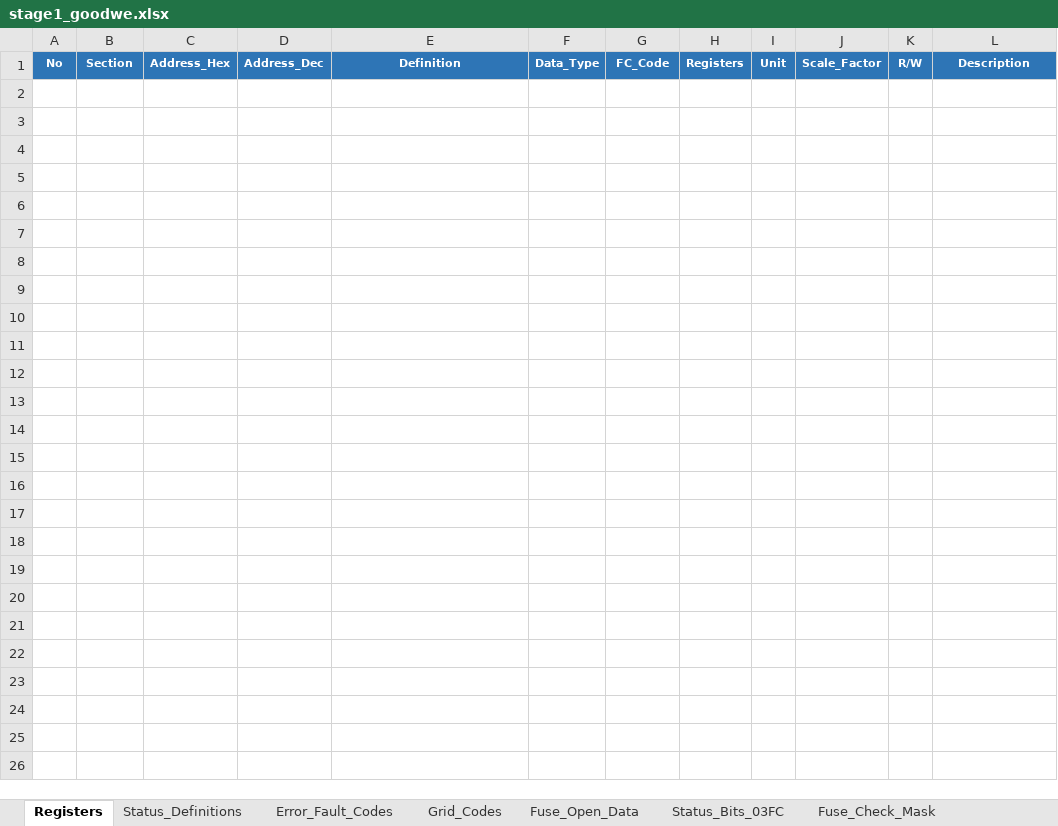
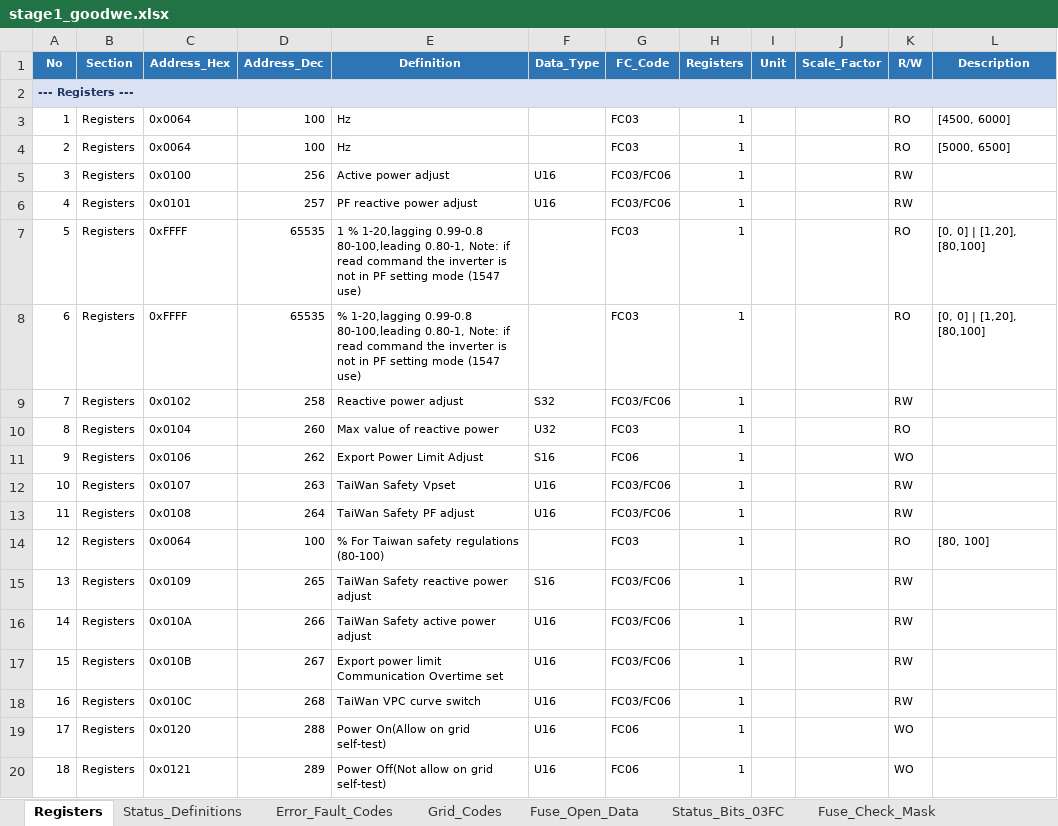
Before and after one commit to khj-sol/RTU_UDP_Systems, an Excel workbook: model_maker/output/goodwe/stage1_goodwe.xlsx, sheet Registers, drawn as a sheet; only a part is shown; values as stored, in another font and other column widths than the file's, no borders; the diff covers the shown part only; the diff names each change by its address in the sheet, - before the commit and + after, or states it on an @@ line.

```diff
--- a/model_maker/output/goodwe/stage1_goodwe.xlsx (sheet Registers)
+++ b/model_maker/output/goodwe/stage1_goodwe.xlsx (sheet Registers)
+row 2: --- Registers ---
+row 3: 1 | Registers | 0x0064 | 100 | Hz |  | FC03 | 1 |  |  | RO | [4500, 6000]
+row 4: 2 | Registers | 0x0064 | 100 | Hz |  | FC03 | 1 |  |  | RO | [5000, 6500]
+row 5: 3 | Registers | 0x0100 | 256 | Active power adjust | U16 | FC03/FC06 | 1 |  |  | RW
+row 6: 4 | Registers | 0x0101 | 257 | PF reactive power adjust | U16 | FC03/FC06 | 1 |  |  | RW
+row 7: 5 | Registers | 0xFFFF | 65535 | 1 % 1-20,lagging 0.99-0.8 80-100,leading 0.80-1, Note: if read command the inverter is not in PF setting mode (1547 use) |  | FC03 | 1 |  |  | RO | [0, 0] | [1,20], [80,100]
+row 8: 6 | Registers | 0xFFFF | 65535 | % 1-20,lagging 0.99-0.8 80-100,leading 0.80-1, Note: if read command the inverter is not in PF setting mode (1547 use) |  | FC03 | 1 |  |  | RO | [0, 0] | [1,20], [80,100]
+row 9: 7 | Registers | 0x0102 | 258 | Reactive power adjust | S32 | FC03/FC06 | 1 |  |  | RW
+row 10: 8 | Registers | 0x0104 | 260 | Max value of reactive power | U32 | FC03 | 1 |  |  | RO
+row 11: 9 | Registers | 0x0106 | 262 | Export Power Limit Adjust | S16 | FC06 | 1 |  |  | WO
+row 12: 10 | Registers | 0x0107 | 263 | TaiWan Safety Vpset | U16 | FC03/FC06 | 1 |  |  | RW
+row 13: 11 | Registers | 0x0108 | 264 | TaiWan Safety PF adjust | U16 | FC03/FC06 | 1 |  |  | RW
+row 14: 12 | Registers | 0x0064 | 100 | % For Taiwan safety regulations (80-100) |  | FC03 | 1 |  |  | RO | [80, 100]
+row 15: 13 | Registers | 0x0109 | 265 | TaiWan Safety reactive power adjust | S16 | FC03/FC06 | 1 |  |  | RW
+row 16: 14 | Registers | 0x010A | 266 | TaiWan Safety active power adjust | U16 | FC03/FC06 | 1 |  |  | RW
+row 17: 15 | Registers | 0x010B | 267 | Export power limit Communication Overtime set | U16 | FC03/FC06 | 1 |  |  | RW
+row 18: 16 | Registers | 0x010C | 268 | TaiWan VPC curve switch | U16 | FC03/FC06 | 1 |  |  | RW
+row 19: 17 | Registers | 0x0120 | 288 | Power On(Allow on grid self-test) | U16 | FC06 | 1 |  |  | WO
+row 20: 18 | Registers | 0x0121 | 289 | Power Off(Not allow on grid self-test) | U16 | FC06 | 1 |  |  | WO
```
Also changed, not shown: 152 added rows elsewhere in this sheet, model_maker/output/goodwe/stage2_goodwe_mapping.xlsx, 16 other files.
